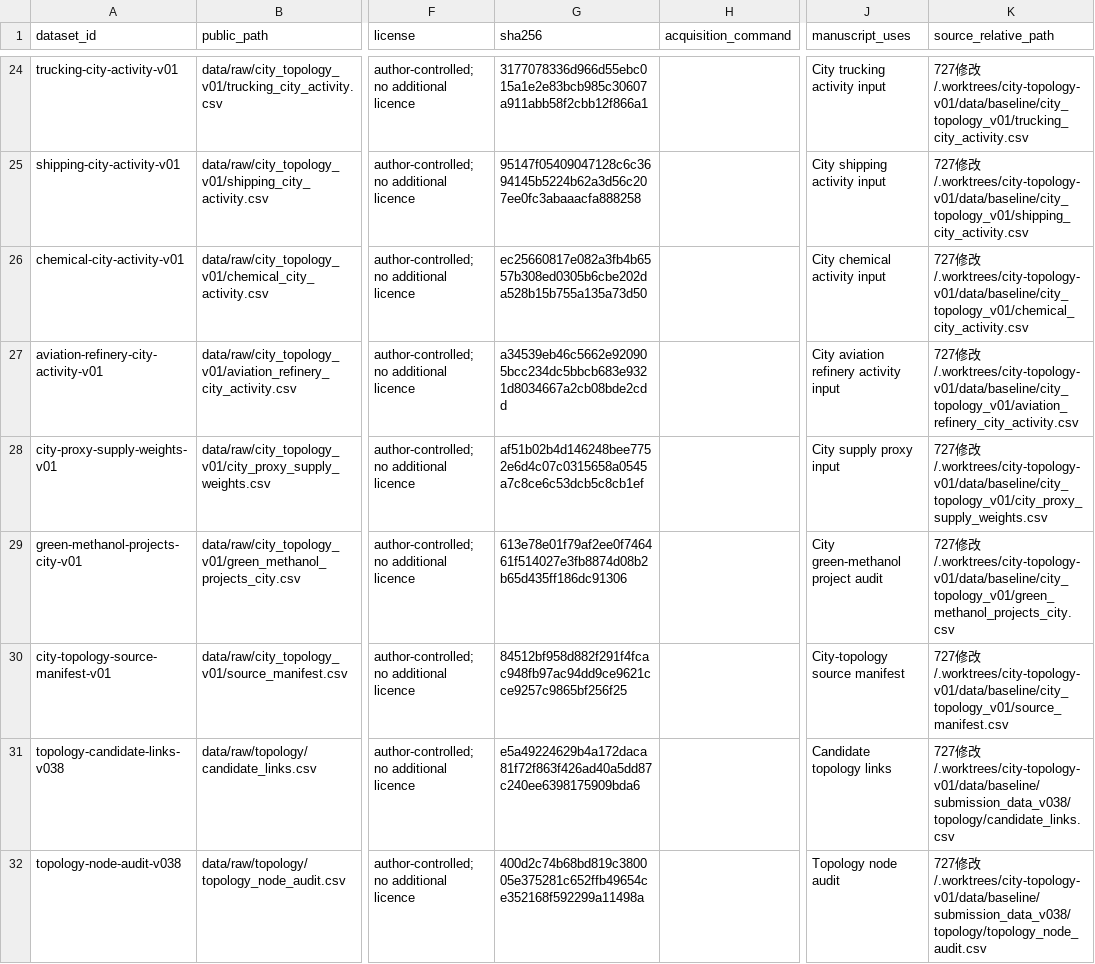
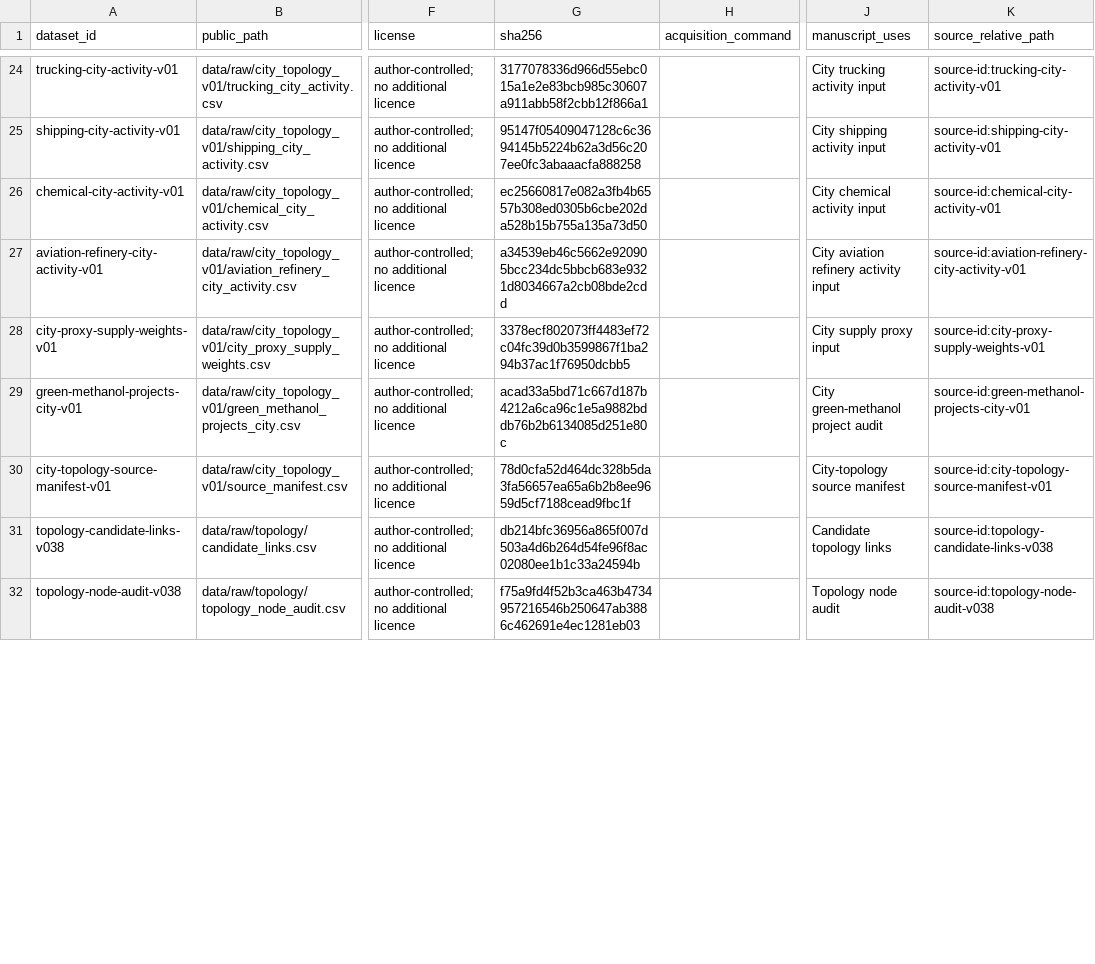
Before and after one commit to Chenzhongdaji/green-methanol-pipeline-reuse-public, a CSV file: data/dataset_registry.csv, drawn as a sheet; only a part is shown, gaps mark what is left out; the diff covers the shown part only; the diff names each change by its address in the sheet, - before the commit and + after, or states it on an @@ line.

```diff
--- a/data/dataset_registry.csv
+++ b/data/dataset_registry.csv
-K24 (source_relative_path): 727修改/.worktrees/city-topology-v01/data/baseline/city_topology_v01/trucking_city_activity.csv
+K24 (source_relative_path): source-id:trucking-city-activity-v01
-K25 (source_relative_path): 727修改/.worktrees/city-topology-v01/data/baseline/city_topology_v01/shipping_city_activity.csv
+K25 (source_relative_path): source-id:shipping-city-activity-v01
-K26 (source_relative_path): 727修改/.worktrees/city-topology-v01/data/baseline/city_topology_v01/chemical_city_activity.csv
+K26 (source_relative_path): source-id:chemical-city-activity-v01
-K27 (source_relative_path): 727修改/.worktrees/city-topology-v01/data/baseline/city_topology_v01/aviation_refinery_city_activity.csv
+K27 (source_relative_path): source-id:aviation-refinery-city-activity-v01
-G28 (sha256): af51b02b4d146248bee7752e6d4c07c0315658a0545a7c8ce6c53dcb5c8cb1ef
+G28 (sha256): 3378ecf802073ff4483ef72c04fc39d0b3599867f1ba294b37ac1f76950dcbb5
-K28 (source_relative_path): 727修改/.worktrees/city-topology-v01/data/baseline/city_topology_v01/city_proxy_supply_weights.csv
+K28 (source_relative_path): source-id:city-proxy-supply-weights-v01
-G29 (sha256): 613e78e01f79af2ee0f746461f514027e3fb8874d08b2b65d435ff186dc91306
+G29 (sha256): acad33a5bd71c667d187b4212a6ca96c1e5a9882bddb76b2b6134085d251e80c
-K29 (source_relative_path): 727修改/.worktrees/city-topology-v01/data/baseline/city_topology_v01/green_methanol_projects_city.csv
+K29 (source_relative_path): source-id:green-methanol-projects-city-v01
-G30 (sha256): 84512bf958d882f291f4fcac948fb97ac94dd9ce9621cce9257c9865bf256f25
+G30 (sha256): 78d0cfa52d464dc328b5da3fa56657ea65a6b2b8ee9659d5cf7188cead9fbc1f
-K30 (source_relative_path): 727修改/.worktrees/city-topology-v01/data/baseline/city_topology_v01/source_manifest.csv
+K30 (source_relative_path): source-id:city-topology-source-manifest-v01
-G31 (sha256): e5a49224629b4a172daca81f72f863f426ad40a5dd87c240ee6398175909bda6
+G31 (sha256): db214bfc36956a865f007d503a4d6b264d54fe96f8ac02080ee1b1c33a24594b
-K31 (source_relative_path): 727修改/.worktrees/city-topology-v01/data/baseline/submission_data_v038/topology/candidate_links.csv
+K31 (source_relative_path): source-id:topology-candidate-links-v038
-G32 (sha256): 400d2c74b68bd819c380005e375281c652ffb49654ce352168f592299a11498a
+G32 (sha256): f75a9fd4f52b3ca463b4734957216546b250647ab3886c462691e4ec1281eb03
-K32 (source_relative_path): 727修改/.worktrees/city-topology-v01/data/baseline/submission_data_v038/topology/topology_node_audit.csv
+K32 (source_relative_path): source-id:topology-node-audit-v038
```
Also changed, not shown: 47 edited cells elsewhere in this file, FILE_MANIFEST.csv, data/raw/city_topology_v01/source_manifest.csv, 29 other files.
